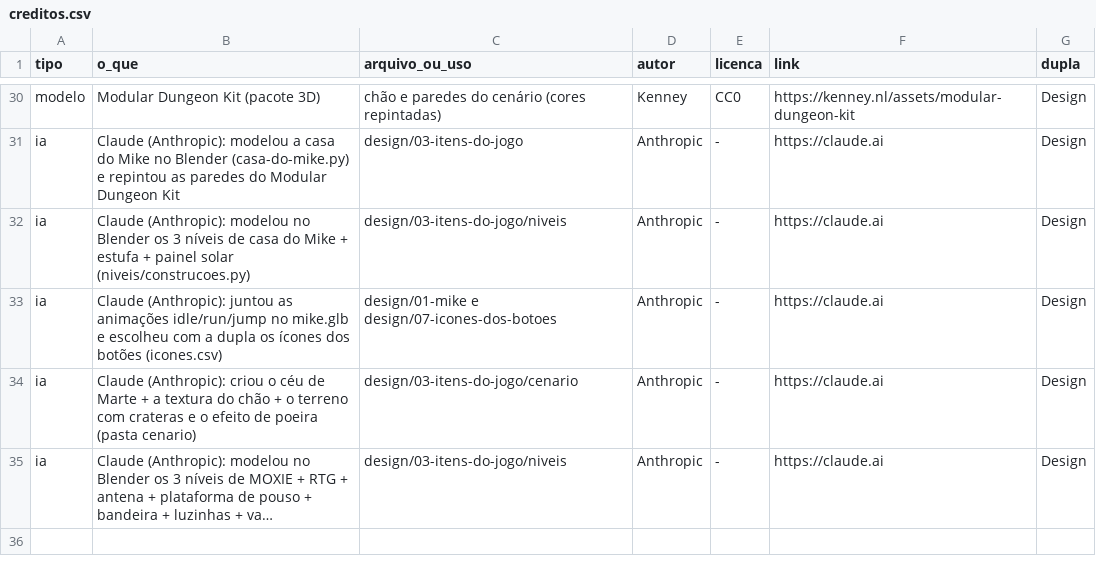
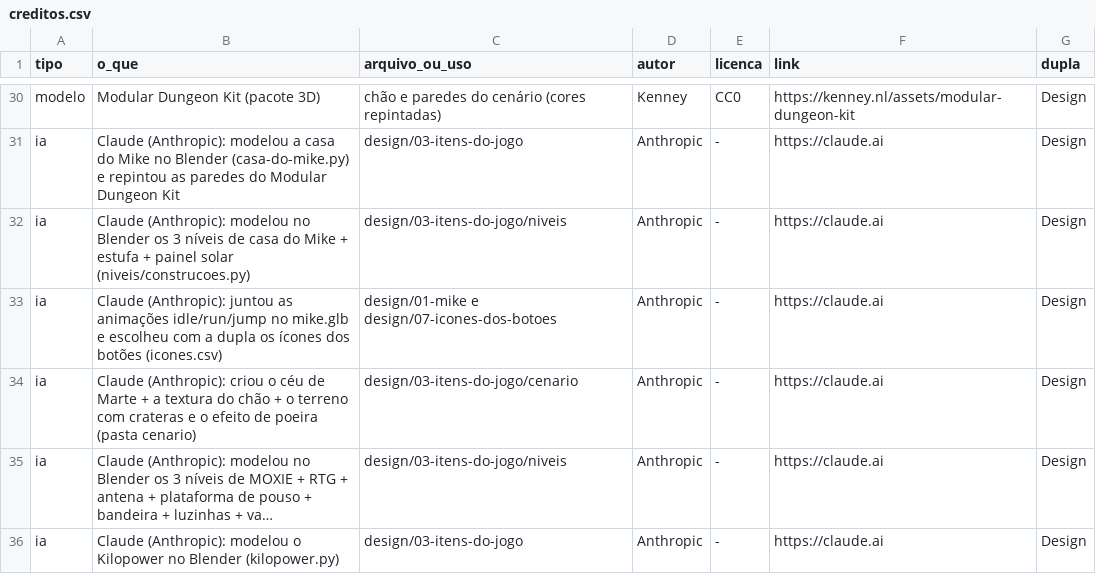
Before and after one commit to Out-Of-Space-Exception/mike-on-mars, a CSV file: creditos.csv, drawn as a sheet; only a part is shown, gaps mark what is left out; long unchanged cells end in …; the diff names each change by its address in the sheet, - before the commit and + after, or states it on an @@ line.

```diff
--- a/creditos.csv
+++ b/creditos.csv
+row 36: ia | Claude (Anthropic): modelou o Kilopower no Blender (kilopower.py) | design/03-itens-do-jogo | Anthropic | - | https://claude.ai | Design
```
Also changed, not shown: design/03-itens-do-jogo/itens.csv, 4 other files.
